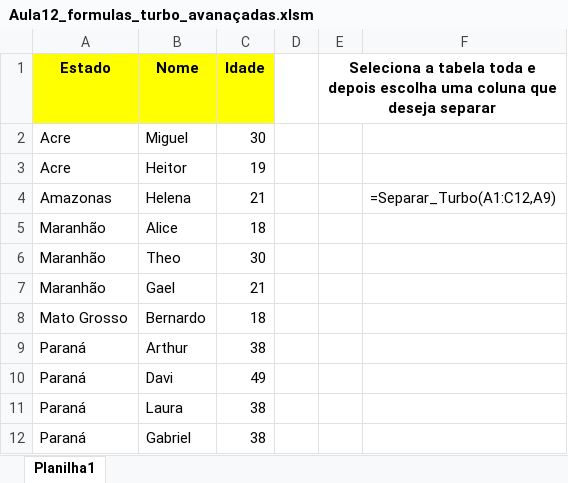
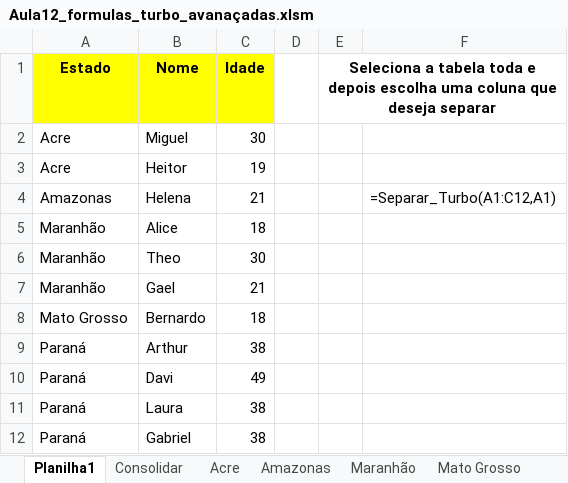
Before and after one commit to Rodr1goCN/EXCEL-POWER-BI, an Excel workbook: Excel/Userform/Aula12_formulas_turbo_avanaçadas.xlsm, sheet Planilha1, drawn as a sheet; values as stored, in another font and other column widths than the file's, no borders; formulas are shown in place of their values; the diff names each change by its address in the sheet, - before the commit and + after, or states it on an @@ line.

Commit message:
Aula12_formulas_turbo_avançadas

```diff
--- a/Excel/Userform/Aula12_formulas_turbo_avanaçadas.xlsm (sheet Planilha1)
+++ b/Excel/Userform/Aula12_formulas_turbo_avanaçadas.xlsm (sheet Planilha1)
+sheet tab: Consolidar
+sheet tab: Acre
+sheet tab: Amazonas
+sheet tab: Maranhão
+sheet tab: Mato Grosso
-F4: =Separar_Turbo(A1:C12,A9)
+F4: =Separar_Turbo(A1:C12,A1)
```
Also changed, not shown: other sheet tabs.
